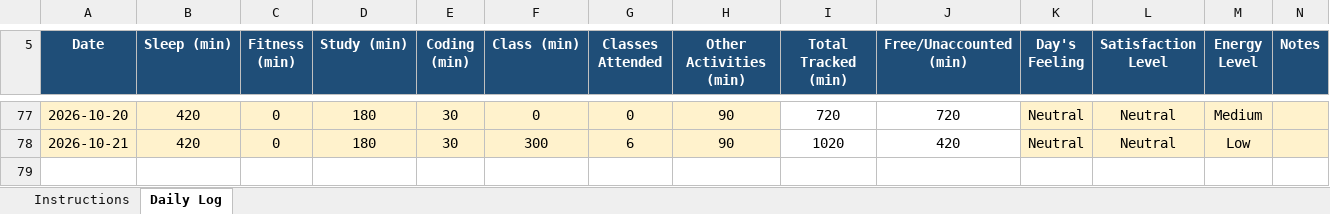
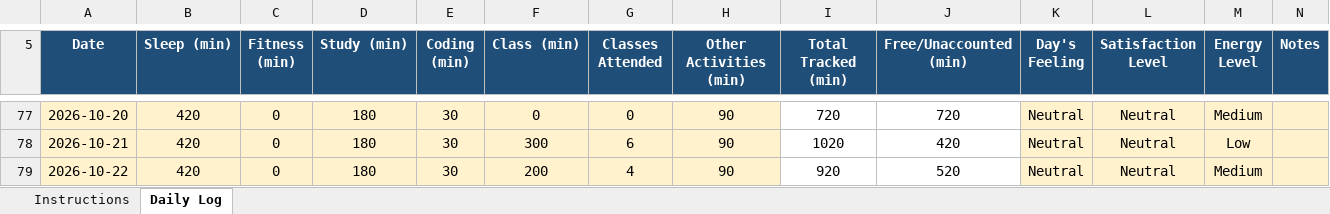
Before and after one commit to SetuKumarJha/CAP776, an Excel workbook: 12604704.xlsx, sheet Daily Log, drawn as a sheet; only a part is shown, gaps mark what is left out; values as stored, in another font and other column widths than the file's, no borders; conditional formats not drawn; the diff names each change by its address in the sheet, - before the commit and + after, or states it on an @@ line.

Commit message:
Daily activity updated

```diff
--- a/12604704.xlsx (sheet Daily Log)
+++ b/12604704.xlsx (sheet Daily Log)
+row 79: 2026-10-22 | 420 | 0 | 180 | 30 | 200 | 4 | 90 | 920 | 520 | Neutral | Neutral | Medium
```
